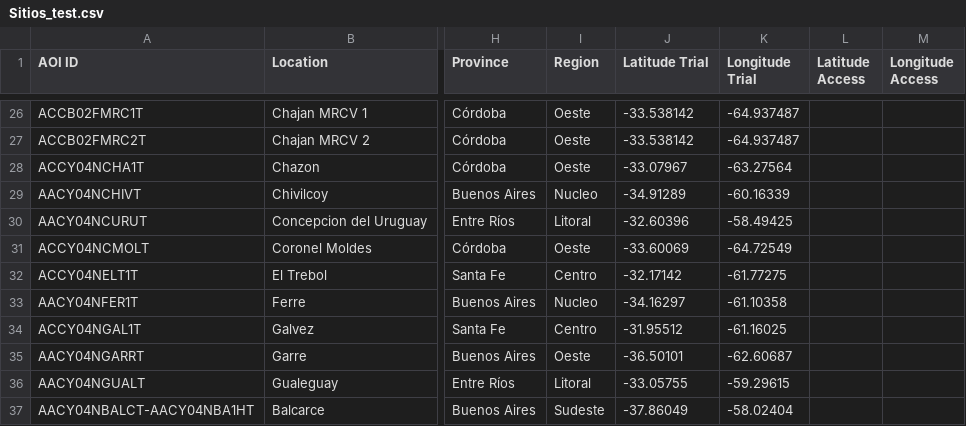
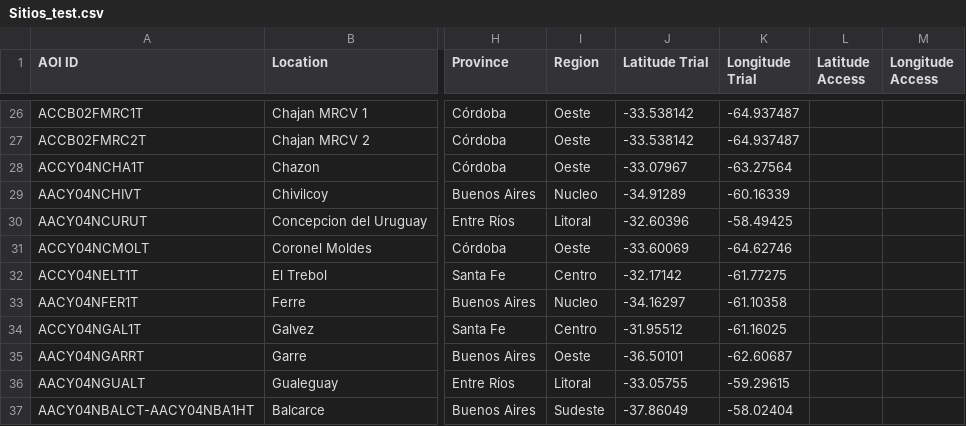
Before and after one commit to LAAR-TESTING-AR/field-trial-master-platform, a CSV file: Sitios_test.csv, drawn as a sheet; only a part is shown, gaps mark what is left out; the diff names each change by its address in the sheet, - before the commit and + after, or states it on an @@ line.

Commit message:
Actualizacion automatica de Sitios.csv desde SharePoint

```diff
--- a/Sitios_test.csv
+++ b/Sitios_test.csv
-K31 (Longitude Trial): -64.72549
+K31 (Longitude Trial): -64.62746
```
